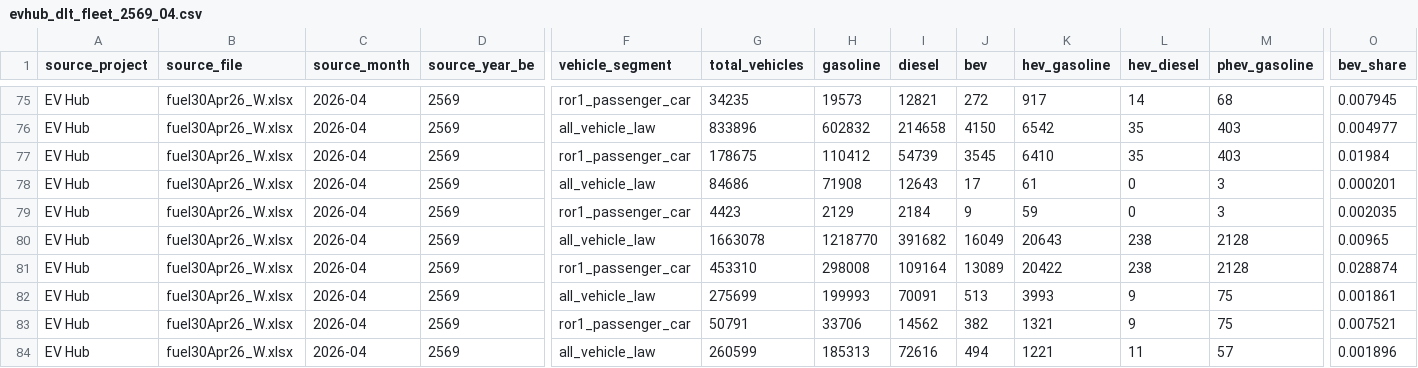
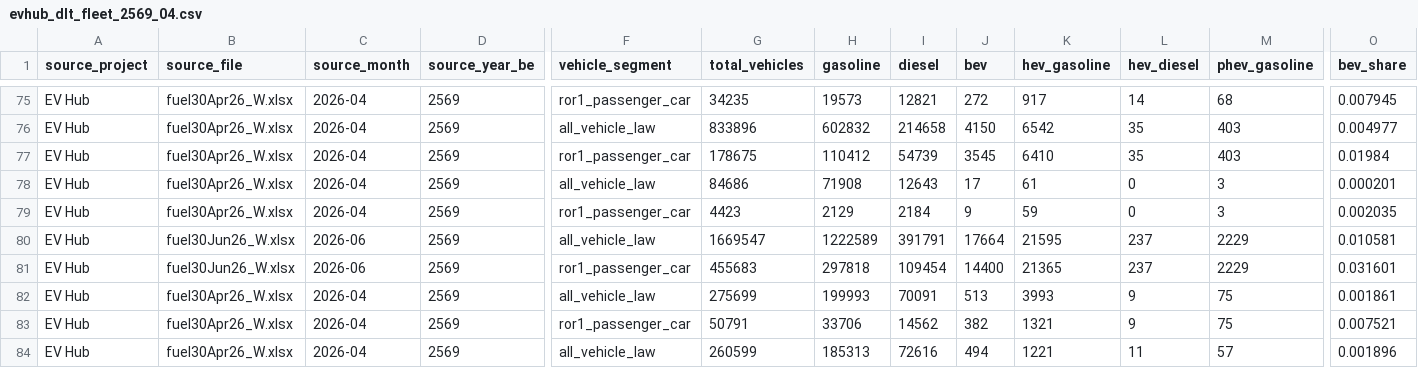
Before and after one commit to pongwaraj/TH-EVI, a CSV file: data/evhub_dlt_fleet_2569_04.csv, drawn as a sheet; only a part is shown, gaps mark what is left out; the diff names each change by its address in the sheet, - before the commit and + after, or states it on an @@ line.

```diff
--- a/data/evhub_dlt_fleet_2569_04.csv
+++ b/data/evhub_dlt_fleet_2569_04.csv
-B80:B81 (source_file): fuel30Apr26_W.xlsx
+B80:B81 (source_file): fuel30Jun26_W.xlsx
-C80:C81 (source_month): 2026-04
+C80:C81 (source_month): 2026-06
-G80 (total_vehicles): 1663078
+G80 (total_vehicles): 1669547
-H80 (gasoline): 1218770
+H80 (gasoline): 1222589
-I80 (diesel): 391682
+I80 (diesel): 391791
-J80 (bev): 16049
+J80 (bev): 17664
-K80 (hev_gasoline): 20643
+K80 (hev_gasoline): 21595
-L80:L81 (hev_diesel): 238
+L80:L81 (hev_diesel): 237
-M80:M81 (phev_gasoline): 2128
+M80:M81 (phev_gasoline): 2229
-O80 (bev_share): 0.00965
+O80 (bev_share): 0.010581
-G81 (total_vehicles): 453310
+G81 (total_vehicles): 455683
-H81 (gasoline): 298008
+H81 (gasoline): 297818
-I81 (diesel): 109164
+I81 (diesel): 109454
-J81 (bev): 13089
+J81 (bev): 14400
-K81 (hev_gasoline): 20422
+K81 (hev_gasoline): 21365
-O81 (bev_share): 0.028874
+O81 (bev_share): 0.031601
```
Also changed, not shown: data/business_areas_chiang_mai.csv, data/competitors_chiang_mai_detailed.csv, 5 other files.
